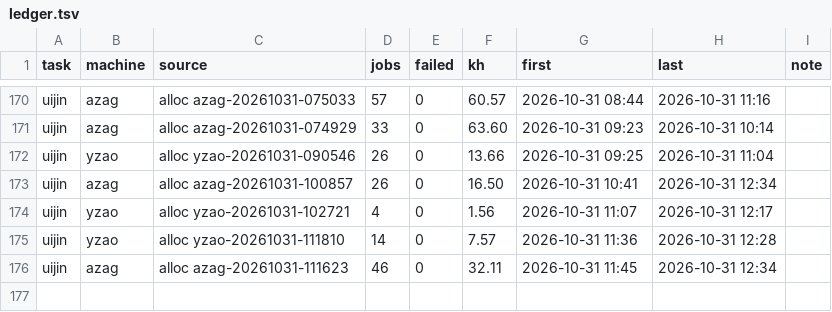
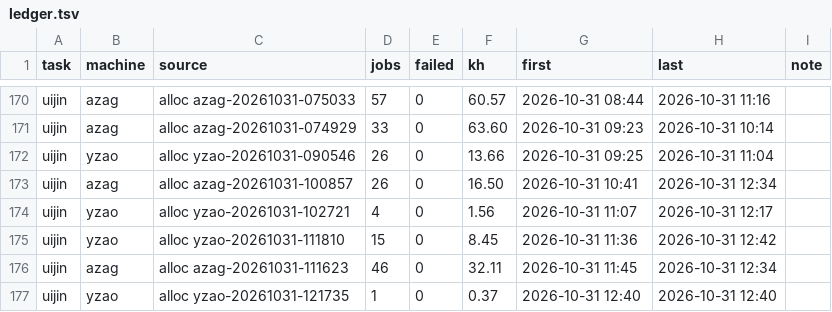
Before and after one commit to laussy/ten-go, a TSV file: ledger.tsv, drawn as a sheet; only a part is shown, gaps mark what is left out.

Commit message:
done: yzao-20261031-111810: +1 pumps (5/5 done), finished, 8.5 kh spent; yzao-20261031-121735: 0.4 kh spent

```diff
--- a/ledger.tsv
+++ b/ledger.tsv
@@ -174,3 +174,4 @@ uijin	azag	alloc azag-20261031-100857	26	0	16.50	2026-10-31 10:41	2026-10-31 12:
 uijin	yzao	alloc yzao-20261031-102721	4	0	1.56	2026-10-31 11:07	2026-10-31 12:17	
-uijin	yzao	alloc yzao-20261031-111810	14	0	7.57	2026-10-31 11:36	2026-10-31 12:28	
+uijin	yzao	alloc yzao-20261031-111810	15	0	8.45	2026-10-31 11:36	2026-10-31 12:42	
 uijin	azag	alloc azag-20261031-111623	46	0	32.11	2026-10-31 11:45	2026-10-31 12:34	
+uijin	yzao	alloc yzao-20261031-121735	1	0	0.37	2026-10-31 12:40	2026-10-31 12:40	
```
Also changed, not shown: 2 other files.
